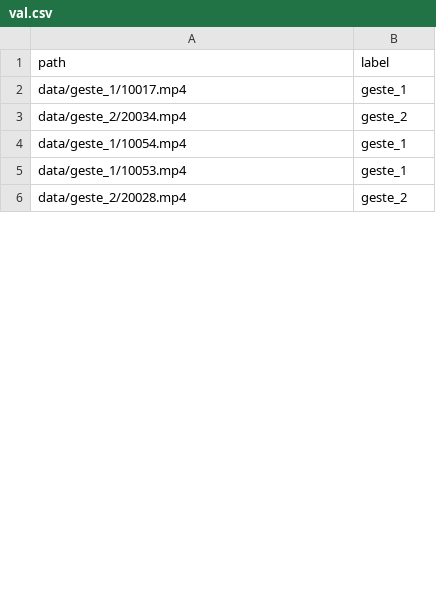
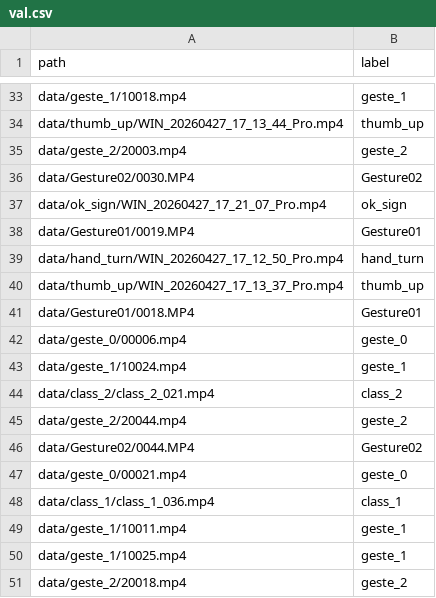
Before and after one commit to himanshunikam/Handgesten, a CSV file: val.csv, drawn as a sheet; only a part is shown, gaps mark what is left out; the diff covers the shown part only.

```diff
--- a/val.csv
+++ b/val.csv
@@ -2,5 +33,19 @@ path,label
-data/geste_1/10017.mp4,geste_1
-data/geste_2/20034.mp4,geste_2
-data/geste_1/10054.mp4,geste_1
-data/geste_1/10053.mp4,geste_1
-data/geste_2/20028.mp4,geste_2
+data/geste_1/10018.mp4,geste_1
+data/thumb_up/WIN_20260427_17_13_44_Pro.mp4,thumb_up
+data/geste_2/20003.mp4,geste_2
+data/Gesture02/0030.MP4,Gesture02
+data/ok_sign/WIN_20260427_17_21_07_Pro.mp4,ok_sign
+data/Gesture01/0019.MP4,Gesture01
+data/hand_turn/WIN_20260427_17_12_50_Pro.mp4,hand_turn
+data/thumb_up/WIN_20260427_17_13_37_Pro.mp4,thumb_up
+data/Gesture01/0018.MP4,Gesture01
+data/geste_0/00006.mp4,geste_0
+data/geste_1/10024.mp4,geste_1
+data/class_2/class_2_021.mp4,class_2
+data/geste_2/20044.mp4,geste_2
+data/Gesture02/0044.MP4,Gesture02
+data/geste_0/00021.mp4,geste_0
+data/class_1/class_1_036.mp4,class_1
+data/geste_1/10011.mp4,geste_1
+data/geste_1/10025.mp4,geste_1
+data/geste_2/20018.mp4,geste_2
```
Also changed, not shown: 51 added rows, 12 removed rows and 5 edited cells elsewhere in this file, test.csv, train.csv, 4 other files.
